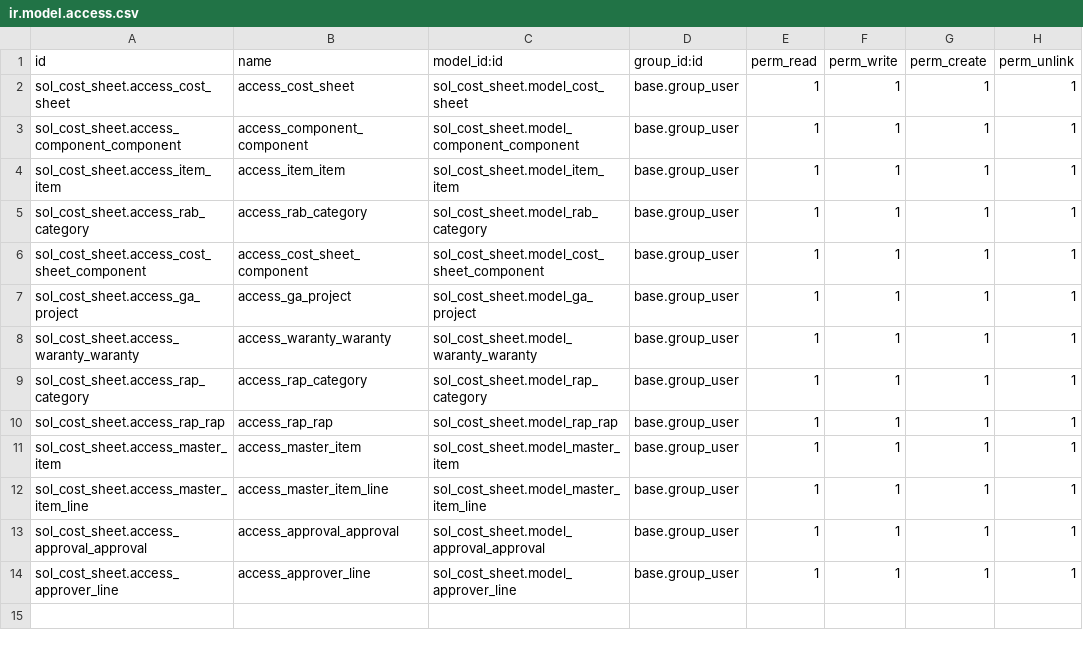
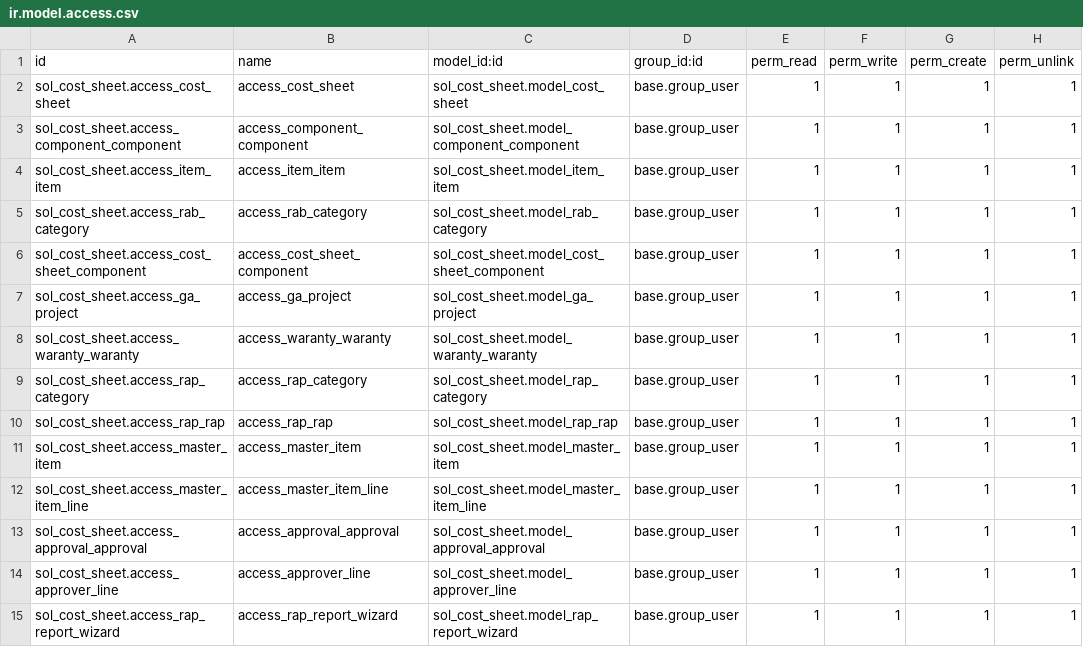
Before and after one commit to SOLINDA-CLOUD/solinda_odooUAT, a CSV file: sol_cost_sheet/security/ir.model.access.csv, drawn as a sheet; the diff names each change by its address in the sheet, - before the commit and + after, or states it on an @@ line.

Commit message:
Update report Realisasi

```diff
--- a/sol_cost_sheet/security/ir.model.access.csv
+++ b/sol_cost_sheet/security/ir.model.access.csv
+row 15: sol_cost_sheet.access_rap_report_wizard | access_rap_report_wizard | sol_cost_sheet.model_rap_report_wizard | base.group_user | 1 | 1 | 1 | 1
```
Also changed, not shown: 8 other files.
